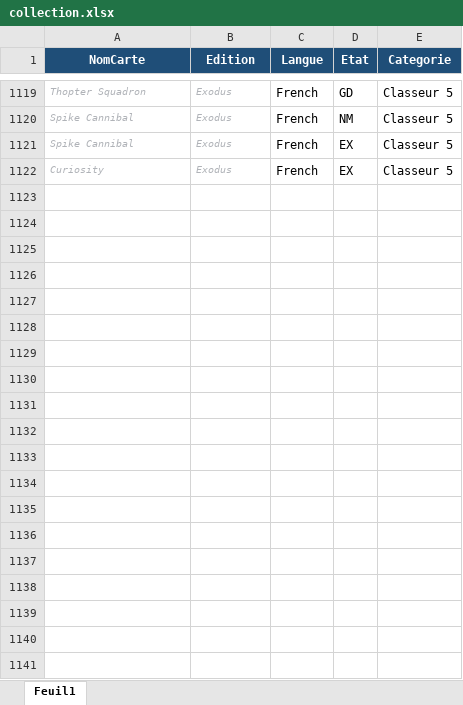
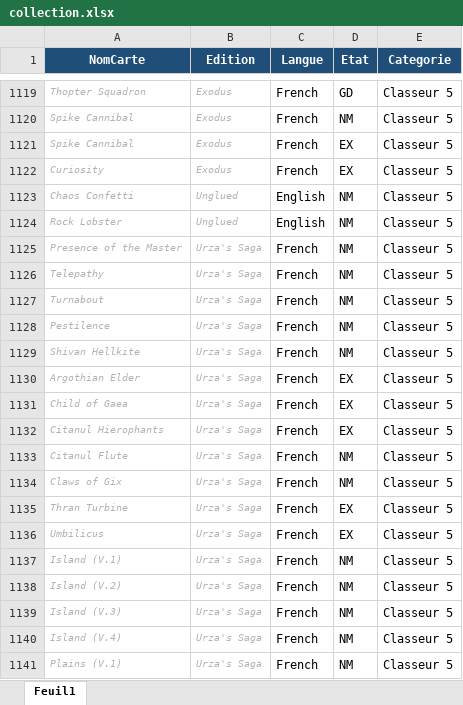
Before and after one commit to sokomano-ship-it/mtg-portfolio, an Excel workbook: uploads/collection.xlsx, sheet Feuil1, drawn as a sheet; only a part is shown, gaps mark what is left out; values as stored, in another font and other column widths than the file's, no borders; table styles not drawn; the diff covers the shown part only; the diff names each change by its address in the sheet, - before the commit and + after, or states it on an @@ line.

Commit message:
Update collection Excel

```diff
--- a/uploads/collection.xlsx (sheet Feuil1)
+++ b/uploads/collection.xlsx (sheet Feuil1)
+row 1123: Chaos Confetti | Unglued | English | NM | Classeur 5
+row 1124: Rock Lobster | Unglued | English | NM | Classeur 5
+row 1125: Presence of the Master | Urza's Saga | French | NM | Classeur 5
+row 1126: Telepathy | Urza's Saga | French | NM | Classeur 5
+row 1127: Turnabout | Urza's Saga | French | NM | Classeur 5
+row 1128: Pestilence | Urza's Saga | French | NM | Classeur 5
+row 1129: Shivan Hellkite | Urza's Saga | French | NM | Classeur 5
+row 1130: Argothian Elder | Urza's Saga | French | EX | Classeur 5
+row 1131: Child of Gaea | Urza's Saga | French | EX | Classeur 5
+row 1132: Citanul Hierophants | Urza's Saga | French | EX | Classeur 5
+row 1133: Citanul Flute | Urza's Saga | French | NM | Classeur 5
+row 1134: Claws of Gix | Urza's Saga | French | NM | Classeur 5
+row 1135: Thran Turbine | Urza's Saga | French | EX | Classeur 5
+row 1136: Umbilicus | Urza's Saga | French | EX | Classeur 5
+row 1137: Island (V.1) | Urza's Saga | French | NM | Classeur 5
+row 1138: Island (V.2) | Urza's Saga | French | NM | Classeur 5
+row 1139: Island (V.3) | Urza's Saga | French | NM | Classeur 5
+row 1140: Island (V.4) | Urza's Saga | French | NM | Classeur 5
+row 1141: Plains (V.1) | Urza's Saga | French | NM | Classeur 5
```
Also changed, not shown: 133 added rows elsewhere in this sheet.
